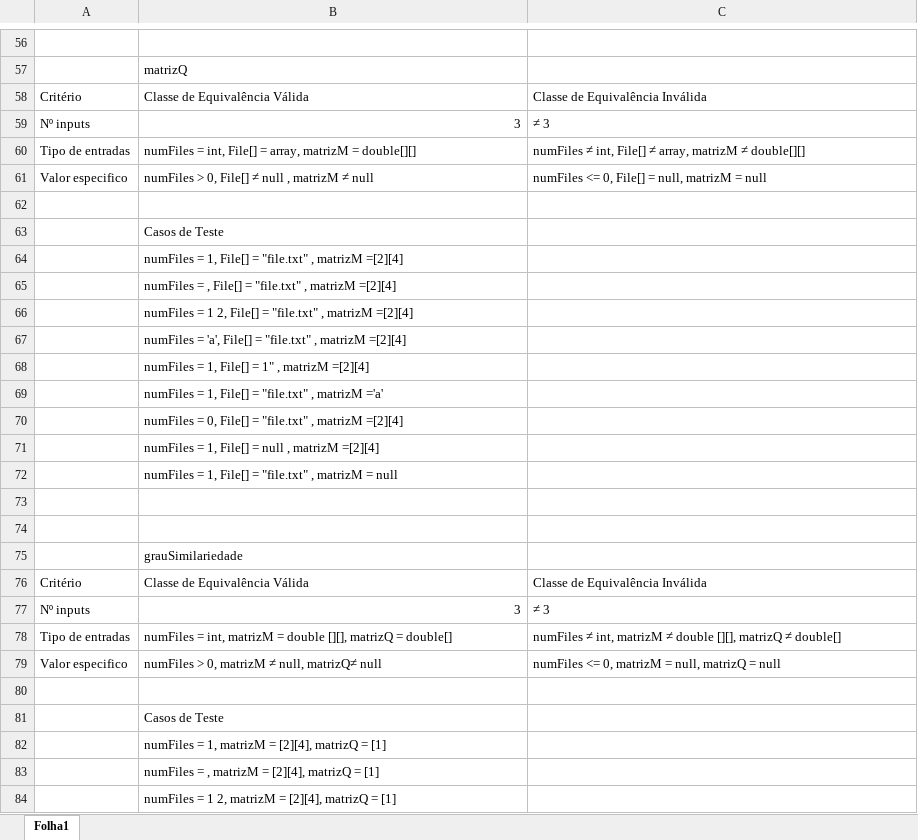
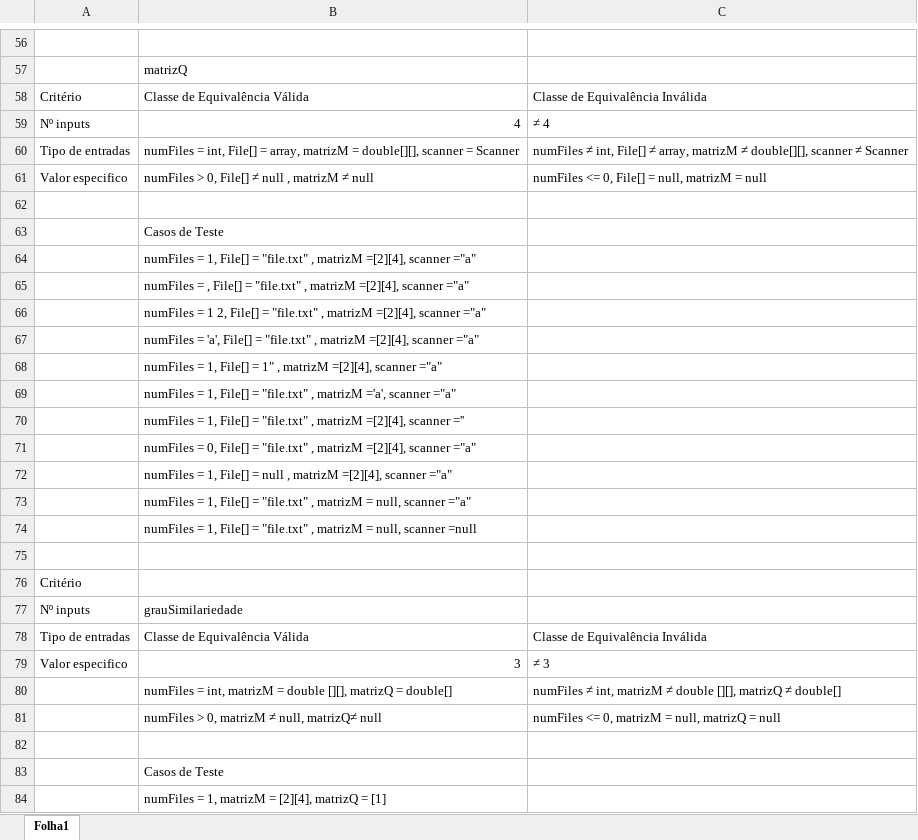
Before and after one commit to vieirarafael8/ESII--TP2, an Excel workbook: Tabelas equivalência e casos de teste.xlsx, sheet Folha1, drawn as a sheet; only a part is shown, gaps mark what is left out; the shorter side is filled out with more unchanged rows; values as stored, in another font and other column widths than the file's, no cell formats; charts and pictures not drawn; addresses are those after the commit; the diff covers the shown part only; the diff names each change by its address in the sheet, - before the commit and + after, or states it on an @@ line.

```diff
--- a/Tabelas equivalência e casos de teste.xlsx (sheet Folha1)
+++ b/Tabelas equivalência e casos de teste.xlsx (sheet Folha1)
-B59: 3
+B59: 4
-C59: ≠ 3
+C59: ≠ 4
-B60: …matrizM = double[][]
+B60: …matrizM = double[][], scanner = Scanner
-C60: …matrizM ≠ double[][]
+C60: …matrizM ≠ double[][], scanner ≠ Scanner
-B64: …, matrizM =[2][4]
+B64: …, matrizM =[2][4], scanner ="a"
-B65: …, matrizM =[2][4]
+B65: …, matrizM =[2][4], scanner ="a"
-B66: …, matrizM =[2][4]
+B66: …, matrizM =[2][4], scanner ="a"
-B67: …, matrizM =[2][4]
+B67: …, matrizM =[2][4], scanner ="a"
-B68: …, matrizM =[2][4]
+B68: …, matrizM =[2][4], scanner ="a"
-B69: …, matrizM ='a'
+B69: …, matrizM ='a', scanner ="a"
-B70: numFiles = 0, File[] = "file.txt" , matrizM =[2][4]
+B70: numFiles = 1, File[] = "file.txt" , matrizM =[2][4], scanner =''
-B71: numFiles = 1, File[] = null , matrizM =[2][4]
+B71: numFiles = 0, File[] = "file.txt" , matrizM =[2][4], scanner ="a"
-B72: …File[] = "file.txt" , matrizM = null
+B72: …File[] = null , matrizM =[2][4], scanner ="a"
+row 73:  | numFiles = 1, File[] = "file.txt" , matrizM = null, scanner ="a"
+row 74:  | numFiles = 1, File[] = "file.txt" , matrizM = null, scanner =null
-A76: (empty)
+A76: Critério
-A77: (empty)
+A77: Nº inputs
-A78: Critério
+A78: Tipo de entradas
-A79: Nº inputs
+A79: Valor especifico
-A80: Tipo de entradas
+A80: (empty)
-A81: Valor especifico
+A81: (empty)
```
Also changed, not shown: 18 edited cells elsewhere in this sheet, cell formats, Tabelas BVA.xlsx, 17 other files.
